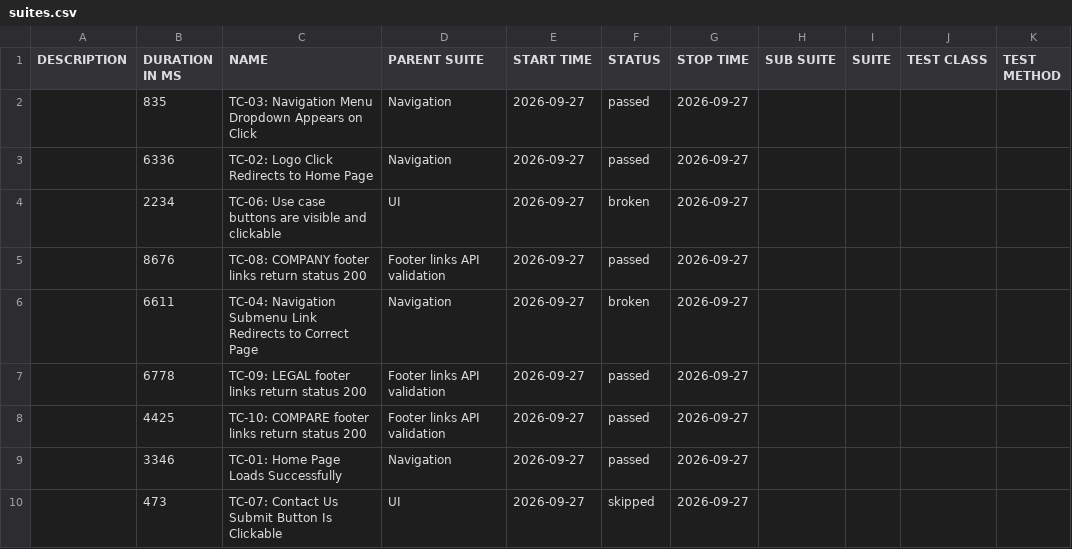
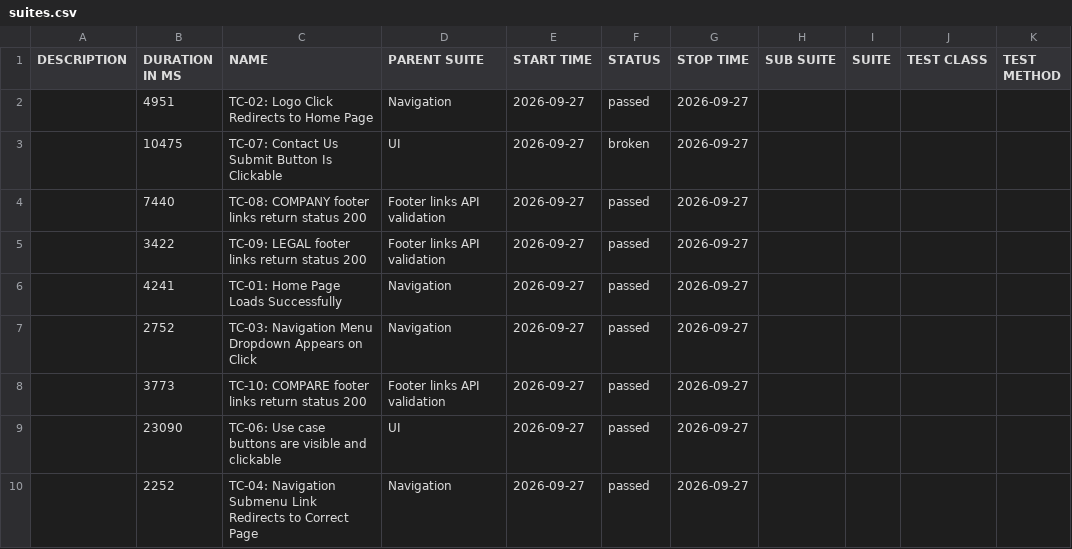
Before and after one commit to Hrehoryjj/QA-Automation-Portfolio, a CSV file: cypress-typescript/data/suites.csv, drawn as a sheet.

```diff
--- a/cypress-typescript/data/suites.csv
+++ b/cypress-typescript/data/suites.csv
@@ -1,10 +1,10 @@
 "DESCRIPTION","DURATION IN MS","NAME","PARENT SUITE","START TIME","STATUS","STOP TIME","SUB SUITE","SUITE","TEST CLASS","TEST METHOD"
-"","835","TC-03: Navigation Menu Dropdown Appears on Click","Navigation","2026-09-27","passed","2026-09-27","","","",""
-"","6336","TC-02: Logo Click Redirects to Home Page","Navigation","2026-09-27","passed","2026-09-27","","","",""
-"","2234","TC-06: Use case buttons are visible and clickable","UI","2026-09-27","broken","2026-09-27","","","",""
-"","8676","TC-08: COMPANY footer links return status 200","Footer links API validation","2026-09-27","passed","2026-09-27","","","",""
-"","6611","TC-04: Navigation Submenu Link Redirects to Correct Page","Navigation","2026-09-27","broken","2026-09-27","","","",""
-"","6778","TC-09: LEGAL footer links return status 200","Footer links API validation","2026-09-27","passed","2026-09-27","","","",""
-"","4425","TC-10: COMPARE footer links return status 200","Footer links API validation","2026-09-27","passed","2026-09-27","","","",""
-"","3346","TC-01: Home Page Loads Successfully","Navigation","2026-09-27","passed","2026-09-27","","","",""
-"","473","TC-07: Contact Us Submit Button Is Clickable","UI","2026-09-27","skipped","2026-09-27","","","",""
+"","4951","TC-02: Logo Click Redirects to Home Page","Navigation","2026-09-27","passed","2026-09-27","","","",""
+"","10475","TC-07: Contact Us Submit Button Is Clickable","UI","2026-09-27","broken","2026-09-27","","","",""
+"","7440","TC-08: COMPANY footer links return status 200","Footer links API validation","2026-09-27","passed","2026-09-27","","","",""
+"","3422","TC-09: LEGAL footer links return status 200","Footer links API validation","2026-09-27","passed","2026-09-27","","","",""
+"","4241","TC-01: Home Page Loads Successfully","Navigation","2026-09-27","passed","2026-09-27","","","",""
+"","2752","TC-03: Navigation Menu Dropdown Appears on Click","Navigation","2026-09-27","passed","2026-09-27","","","",""
+"","3773","TC-10: COMPARE footer links return status 200","Footer links API validation","2026-09-27","passed","2026-09-27","","","",""
+"","23090","TC-06: Use case buttons are visible and clickable","UI","2026-09-27","passed","2026-09-27","","","",""
+"","2252","TC-04: Navigation Submenu Link Redirects to Correct Page","Navigation","2026-09-27","passed","2026-09-27","","","",""
```
Also changed, not shown: 44 other files.
